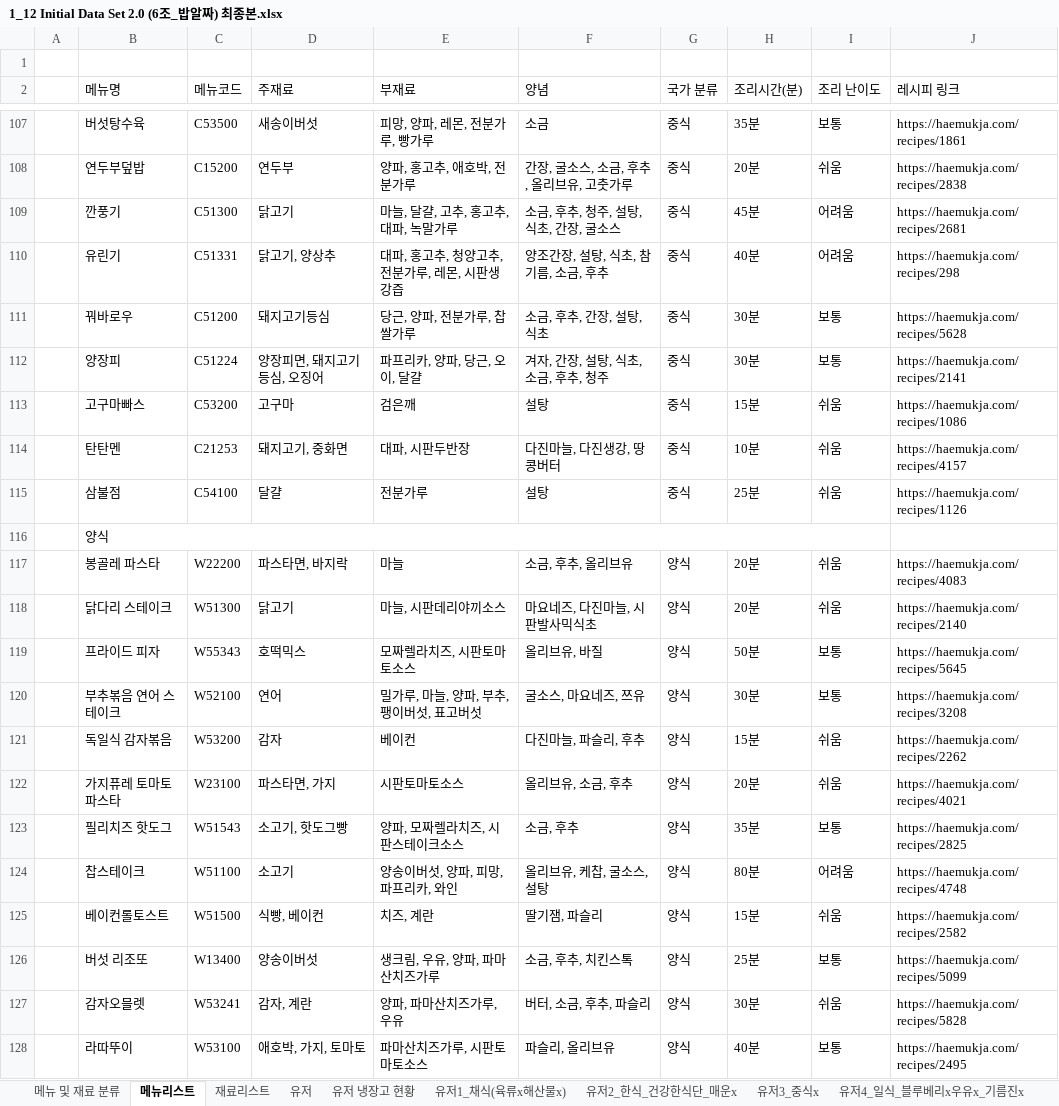
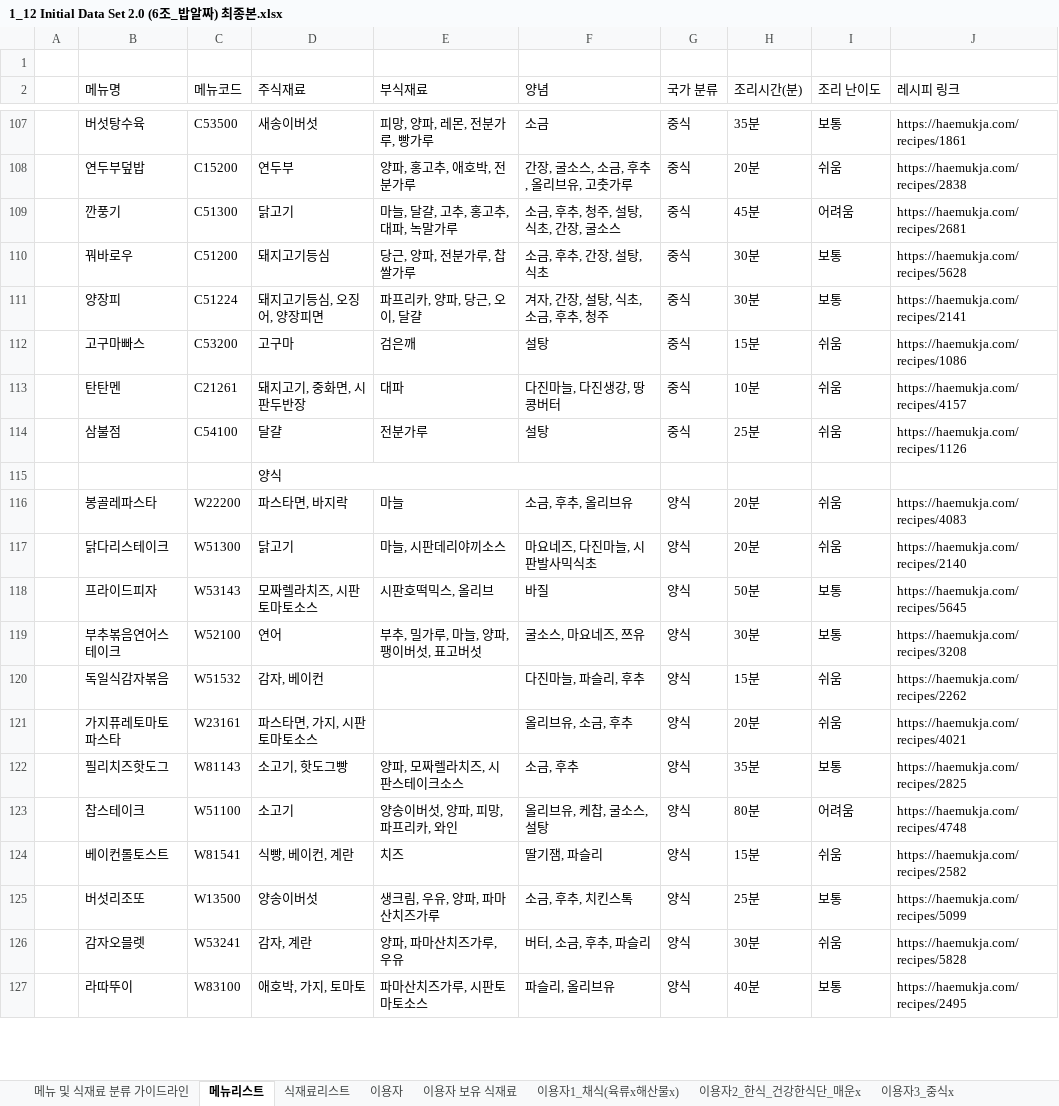
Before and after one commit to paekjisoo/babalzza, an Excel workbook: Project Documentation/1_12 Initial Data Set 2.0 (6조_밥알짜) 최종본.xlsx, sheet 메뉴리스트, drawn as a sheet; only a part is shown, gaps mark what is left out; values as stored, in another font and other column widths than the file's, no cell formats; removed rows and columns are numbered as before the commit, all else as after; the diff covers the shown part only; the diff names each change by its address in the sheet, - before the commit and + after, or states it on an @@ line.

```diff
--- a/Project Documentation/1_12 Initial Data Set 2.0 (6조_밥알짜) 최종본.xlsx (sheet 메뉴리스트)
+++ b/Project Documentation/1_12 Initial Data Set 2.0 (6조_밥알짜) 최종본.xlsx (sheet 메뉴리스트)
-sheet tab: 메뉴 및 재료 분류
+sheet tab: 메뉴 및 식재료 분류 가이드라인
-sheet tab: 재료리스트
+sheet tab: 식재료리스트
-sheet tab: 유저
+sheet tab: 이용자
-sheet tab: 유저 냉장고 현황
+sheet tab: 이용자 보유 식재료
-sheet tab: 유저1_채식(육류x해산물x)
+sheet tab: 이용자1_채식(육류x해산물x)
-sheet tab: 유저2_한식_건강한식단_매운x
+sheet tab: 이용자2_한식_건강한식단_매운x
-sheet tab: 유저3_중식x
+sheet tab: 이용자3_중식x
-D2: 주재료
+D2: 주식재료
-E2: 부재료
+E2: 부식재료
-row 110:  | 유린기 | C51331 | 닭고기, 양상추 | 대파, 홍고추, 청양고추, 전분가루, 레몬, 시판생강즙 | 양조간장, 설탕, 식초, 참기름, 소금, 후추 | 중식 | 40분 | 어려움 | https://haemukja.com/recipes/298
-D111 (주식재료): 양장피면, 돼지고기등심, 오징어
+D111 (주식재료): 돼지고기등심, 오징어, 양장피면
-C113 (메뉴코드): C21253
+C113 (메뉴코드): C21261
-D113 (주식재료): 돼지고기, 중화면
+D113 (주식재료): 돼지고기, 중화면, 시판두반장
-E113 (부식재료): 대파, 시판두반장
+E113 (부식재료): 대파
-row 116:  | 양식
+row 115:  |  |  | 양식
-B116 (메뉴명): 봉골레 파스타
+B116 (메뉴명): 봉골레파스타
-B117 (메뉴명): 닭다리 스테이크
+B117 (메뉴명): 닭다리스테이크
-B118 (메뉴명): 프라이드 피자
+B118 (메뉴명): 프라이드피자
-C118 (메뉴코드): W55343
+C118 (메뉴코드): W53143
-D118 (주식재료): 호떡믹스
+D118 (주식재료): 모짜렐라치즈, 시판토마토소스
-E118 (부식재료): 모짜렐라치즈, 시판토마토소스
+E118 (부식재료): 시판호떡믹스, 올리브
-F118 (양념): 올리브유, 바질
+F118 (양념): 바질
-B119 (메뉴명): 부추볶음 연어 스테이크
+B119 (메뉴명): 부추볶음연어스테이크
-E119 (부식재료): 밀가루, 마늘, 양파, 부추, 팽이버섯, 표고버섯
+E119 (부식재료): 부추, 밀가루, 마늘, 양파, 팽이버섯, 표고버섯
-B120 (메뉴명): 독일식 감자볶음
+B120 (메뉴명): 독일식감자볶음
-C120 (메뉴코드): W53200
+C120 (메뉴코드): W51532
-D120 (주식재료): 감자
+D120 (주식재료): 감자, 베이컨
-E120 (부식재료): 베이컨
+E120 (부식재료): (empty)
-B121 (메뉴명): 가지퓨레 토마토파스타
+B121 (메뉴명): 가지퓨레토마토파스타
-C121 (메뉴코드): W23100
+C121 (메뉴코드): W23161
-D121 (주식재료): 파스타면, 가지
+D121 (주식재료): 파스타면, 가지, 시판토마토소스
-E121 (부식재료): 시판토마토소스
+E121 (부식재료): (empty)
-B122 (메뉴명): 필리치즈 핫도그
+B122 (메뉴명): 필리치즈핫도그
-C122 (메뉴코드): W51543
+C122 (메뉴코드): W81143
-C124 (메뉴코드): W51500
+C124 (메뉴코드): W81541
-D124 (주식재료): 식빵, 베이컨
+D124 (주식재료): 식빵, 베이컨, 계란
-E124 (부식재료): 치즈, 계란
+E124 (부식재료): 치즈
-B125 (메뉴명): 버섯 리조또
+B125 (메뉴명): 버섯리조또
-C125 (메뉴코드): W13400
+C125 (메뉴코드): W13500
-C127 (메뉴코드): W53100
+C127 (메뉴코드): W83100
```
Also changed, not shown: 4 added rows, 5 removed rows and 174 edited cells elsewhere in this sheet, sheet 이용자11_비선호국가x_비선호재료x_못먹는식재료x, sheet 이용자3_중식x, sheet 이용자10_한식중식_기름진x_아침o, sheet 이용자5_한식양식_날것x_매운x, sheet 이용자6_갑각류_식재료선호뚜렷x_아침o, sheet 이용자, 10 more sheets, other sheet tabs, cell formats, formulas that keep their value, Project Documentation/1_2_Project Management Plan_6조.xlsx, Project Documentation/1_3_PSP_Sheet.xlsx, 6 other files.
